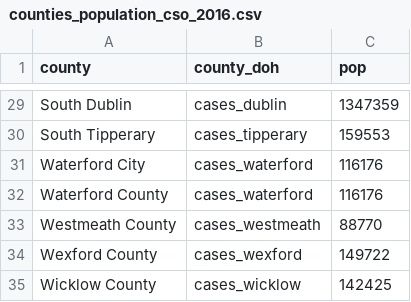
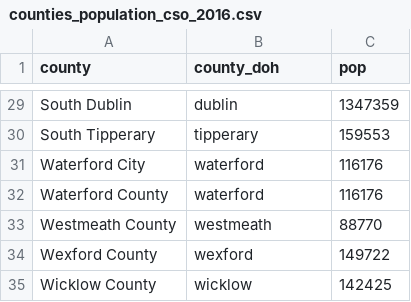
Before and after one commit to frankmoriarty/covid_ie, a CSV file: counties_population_cso_2016.csv, drawn as a sheet; only a part is shown, gaps mark what is left out; the diff covers the shown part only; the diff names each change by its address in the sheet, - before the commit and + after, or states it on an @@ line.

```diff
--- a/counties_population_cso_2016.csv
+++ b/counties_population_cso_2016.csv
-B29 (county_doh): cases_dublin
+B29 (county_doh): dublin
-B30 (county_doh): cases_tipperary
+B30 (county_doh): tipperary
-B31:B32 (county_doh): cases_waterford
+B31:B32 (county_doh): waterford
-B33 (county_doh): cases_westmeath
+B33 (county_doh): westmeath
-B34 (county_doh): cases_wexford
+B34 (county_doh): wexford
-B35 (county_doh): cases_wicklow
+B35 (county_doh): wicklow
```
Also changed, not shown: 27 edited cells elsewhere in this file.
